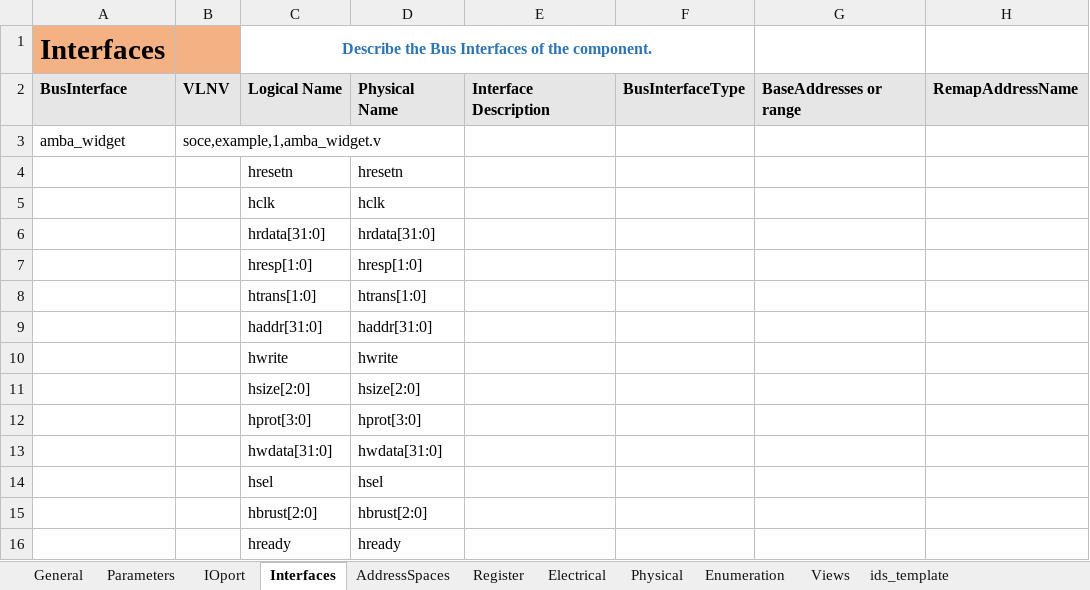
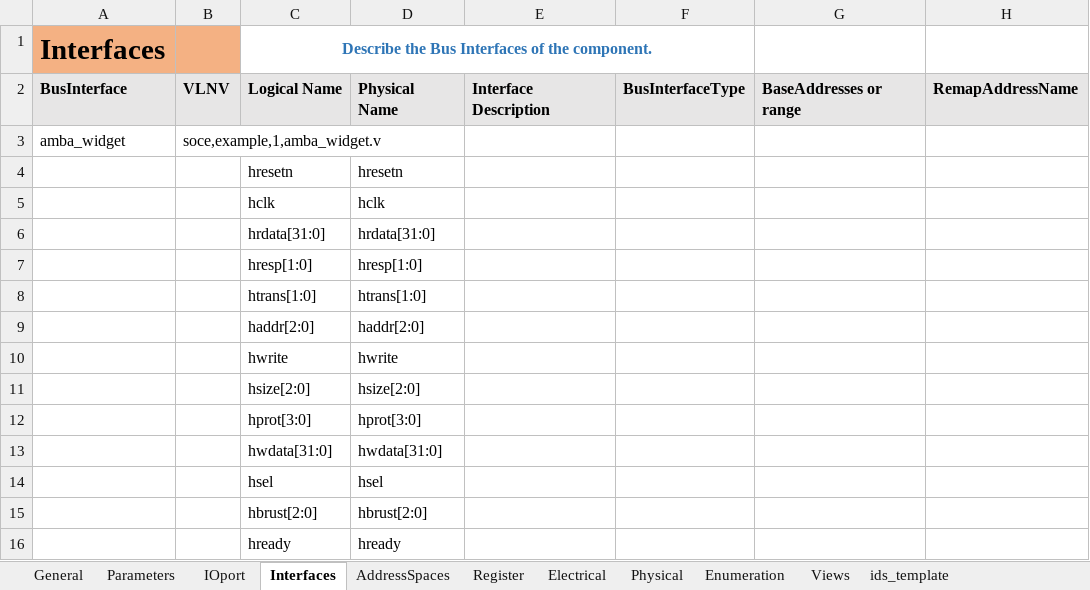
Before and after one commit to gopalgogna11/hello-world, an Excel workbook: my1stProject/block1/block1.xlsx, sheet Interfaces, drawn as a sheet; only a part is shown; values as stored, in another font and other column widths than the file's, no borders; the diff names each change by its address in the sheet, - before the commit and + after, or states it on an @@ line.

```diff
--- a/my1stProject/block1/block1.xlsx (sheet Interfaces)
+++ b/my1stProject/block1/block1.xlsx (sheet Interfaces)
-C9: haddr[31:0]
+C9: haddr[2:0]
-D9: haddr[31:0]
+D9: haddr[2:0]
```
Also changed, not shown: sheet IOport, 2 other files.
